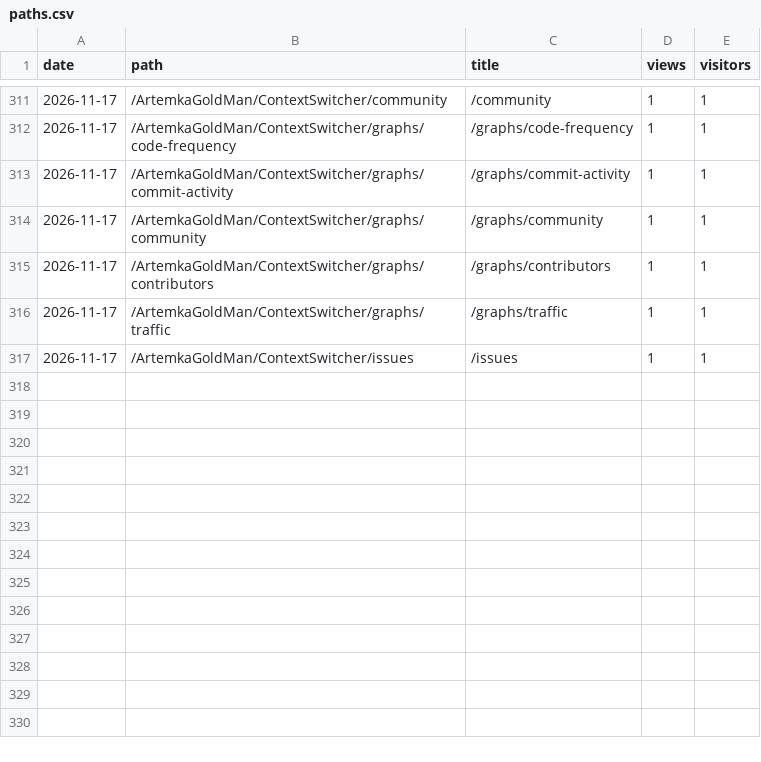
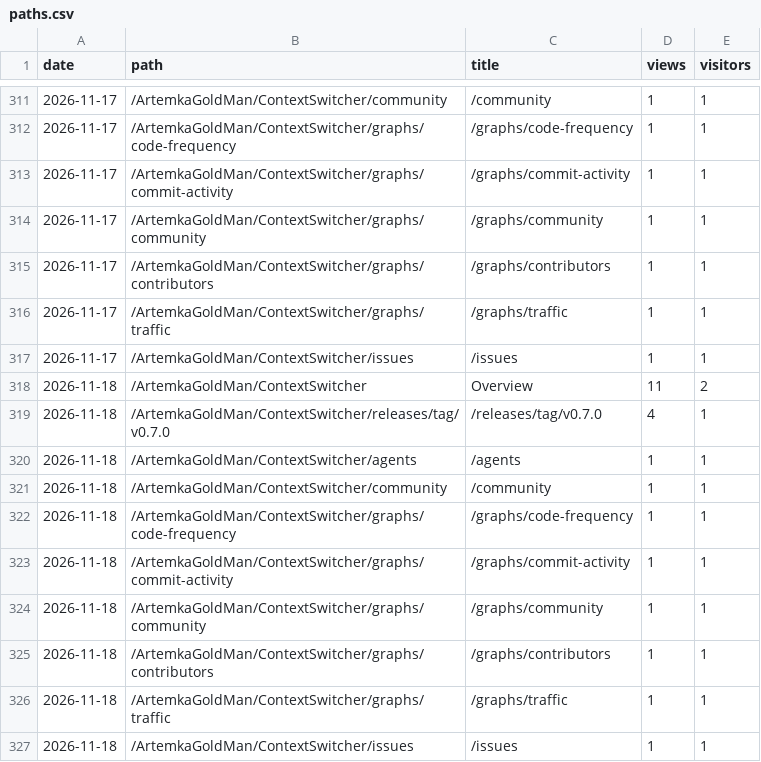
Before and after one commit to ArtemkaGoldMan/ContextSwitcher, a CSV file: paths.csv, drawn as a sheet; only a part is shown, gaps mark what is left out.

```diff
--- a/paths.csv
+++ b/paths.csv
@@ -317 +317,11 @@ date,path,title,views,visitors
 2026-11-17,/ArtemkaGoldMan/ContextSwitcher/issues,/issues,1,1
+2026-11-18,/ArtemkaGoldMan/ContextSwitcher,Overview,11,2
+2026-11-18,/ArtemkaGoldMan/ContextSwitcher/releases/tag/v0.7.0,/releases/tag/v0.7.0,4,1
+2026-11-18,/ArtemkaGoldMan/ContextSwitcher/agents,/agents,1,1
+2026-11-18,/ArtemkaGoldMan/ContextSwitcher/community,/community,1,1
+2026-11-18,/ArtemkaGoldMan/ContextSwitcher/graphs/code-frequency,/graphs/code-frequency,1,1
+2026-11-18,/ArtemkaGoldMan/ContextSwitcher/graphs/commit-activity,/graphs/commit-activity,1,1
+2026-11-18,/ArtemkaGoldMan/ContextSwitcher/graphs/community,/graphs/community,1,1
+2026-11-18,/ArtemkaGoldMan/ContextSwitcher/graphs/contributors,/graphs/contributors,1,1
+2026-11-18,/ArtemkaGoldMan/ContextSwitcher/graphs/traffic,/graphs/traffic,1,1
+2026-11-18,/ArtemkaGoldMan/ContextSwitcher/issues,/issues,1,1
```
Also changed, not shown: clones.csv, downloads.csv, 4 other files.
